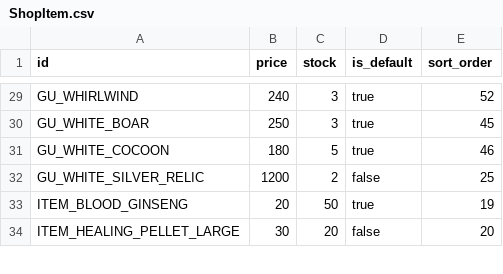
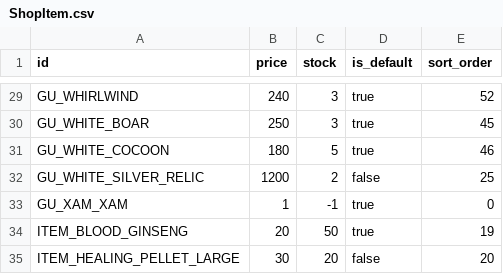
Before and after one commit to VipPro67/GuWorld, a CSV file: backend/cmd/server/data/ShopItem.csv, drawn as a sheet; only a part is shown, gaps mark what is left out; the diff names each change by its address in the sheet, - before the commit and + after, or states it on an @@ line.

Commit message:
feat: Update Sect and ShopItem data, add new item and update player state
- Modified Sect.csv to update the Hồ Ca Phái sect with new resource quantities and added new items.
- Added GU_XAM_XAM to ShopItem.csv with a cost of 1 and unlimited quantity.
- Enhanced player state update in player.go to include aptitude_stress in the database update.

```diff
--- a/backend/cmd/server/data/ShopItem.csv
+++ b/backend/cmd/server/data/ShopItem.csv
+row 33: GU_XAM_XAM | 1 | -1 | true | 0
```
Also changed, not shown: backend/cmd/server/data/Gu.csv, backend/cmd/server/data/Sect.csv, 6 other files.
